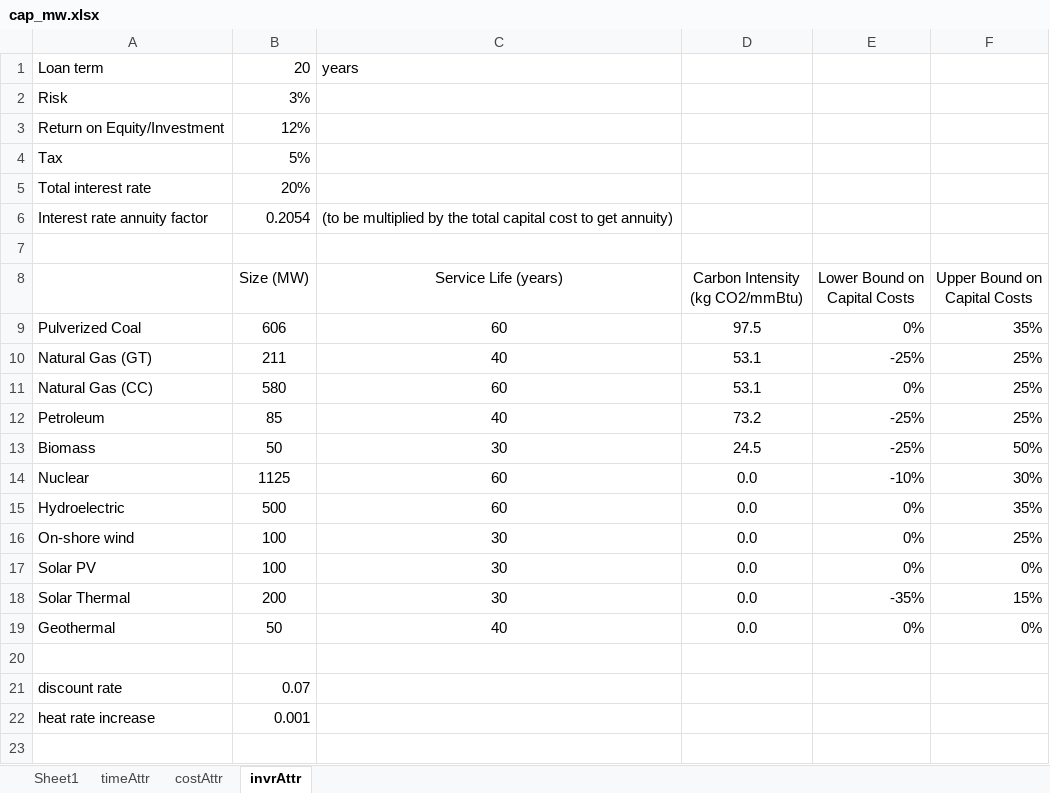
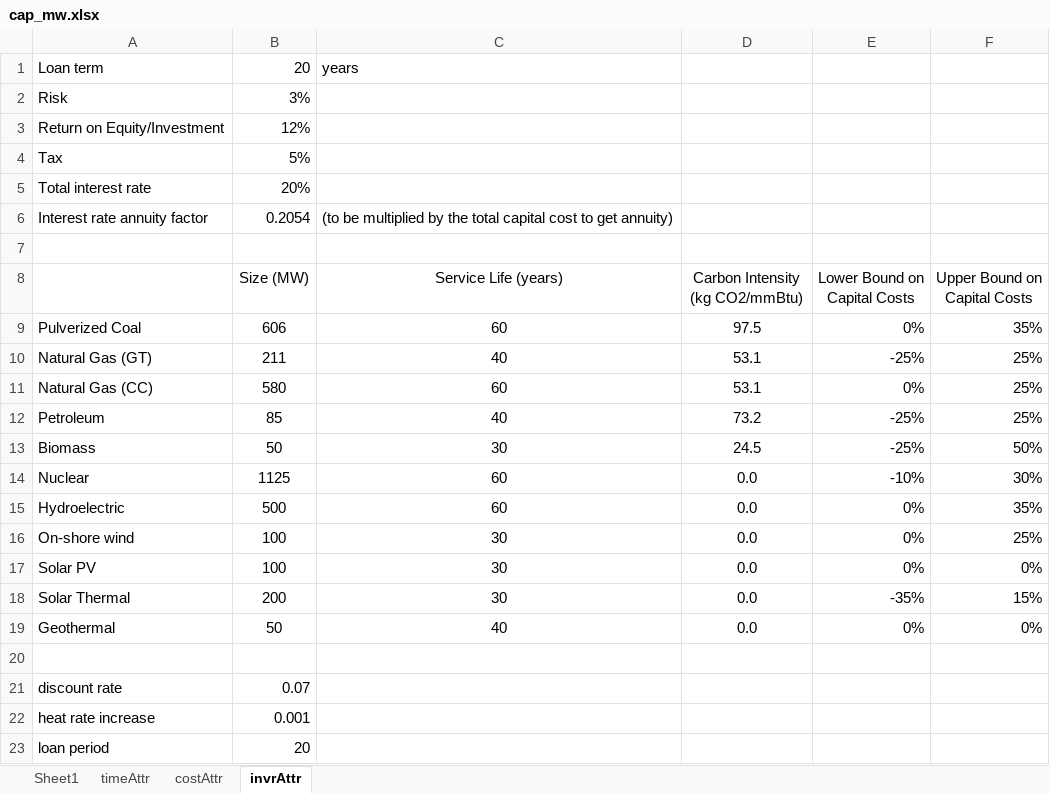
Before and after one commit to dthierry/dre4m, an Excel workbook: data/cap_mw.xlsx, sheet invrAttr, drawn as a sheet; values as stored, in another font and other column widths than the file's, no borders; the diff names each change by its address in the sheet, - before the commit and + after, or states it on an @@ line.

```diff
--- a/data/cap_mw.xlsx (sheet invrAttr)
+++ b/data/cap_mw.xlsx (sheet invrAttr)
+row 23: loan period | 20
```
Also changed, not shown: sheet costAttr, 4 other files.
